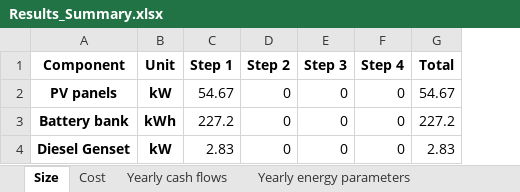
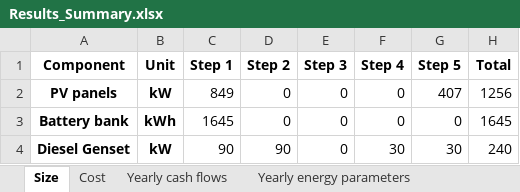
Before and after one commit to rdaurelio/MicroGridsPy-SESAM, an Excel workbook: Code/Results/Results_Summary.xlsx, sheet Size, drawn as a sheet; values as stored, in another font and other column widths than the file's, no borders; addresses are those after the commit; the diff names each change by its address in the sheet, - before the commit and + after, or states it on an @@ line.

```diff
--- a/Code/Results/Results_Summary.xlsx (sheet Size)
+++ b/Code/Results/Results_Summary.xlsx (sheet Size)
+column G (Step 5), rows 2-4: 407 | 0 | 30
-C2 (Step 1): 54.67
+C2 (Step 1): 849
-H2 (Total): 54.67
+H2 (Total): 1256
-C3 (Step 1): 227.2
+C3 (Step 1): 1645
-H3 (Total): 227.2
+H3 (Total): 1645
-C4 (Step 1): 2.83
+C4 (Step 1): 90
-D4 (Step 2): 0
+D4 (Step 2): 90
-F4 (Step 4): 0
+F4 (Step 4): 30
-H4 (Total): 2.83
+H4 (Total): 240
```
Also changed, not shown: sheet Yearly cash flows, sheet Yearly energy parameters, sheet Yearly energy parameters SC, sheet Cost, 14 other files.
